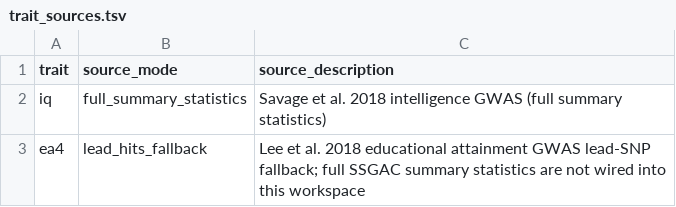
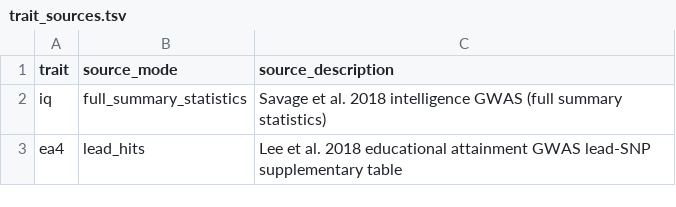
Before and after one commit to andcut/colbran-polygenic-self-domestication, a TSV file: results/cognitive_comparison_100k/trait_sources.tsv, drawn as a sheet.

```diff
--- a/results/cognitive_comparison_100k/trait_sources.tsv
+++ b/results/cognitive_comparison_100k/trait_sources.tsv
@@ -2,2 +2,2 @@ trait	source_mode	source_description
 iq	full_summary_statistics	Savage et al. 2018 intelligence GWAS (full summary statistics)
-ea4	lead_hits_fallback	Lee et al. 2018 educational attainment GWAS lead-SNP fallback; full SSGAC summary statistics are not wired into this workspace
+ea4	lead_hits	Lee et al. 2018 educational attainment GWAS lead-SNP supplementary table
```
Also changed, not shown: results/figure6_comparison_100k/figure6_comparison.tsv, 14 other files.
